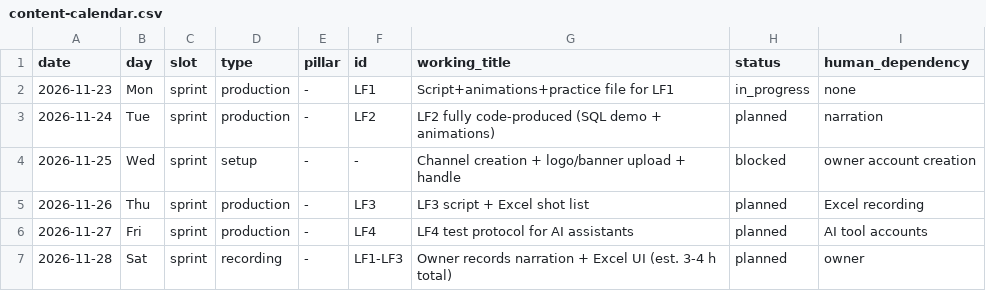
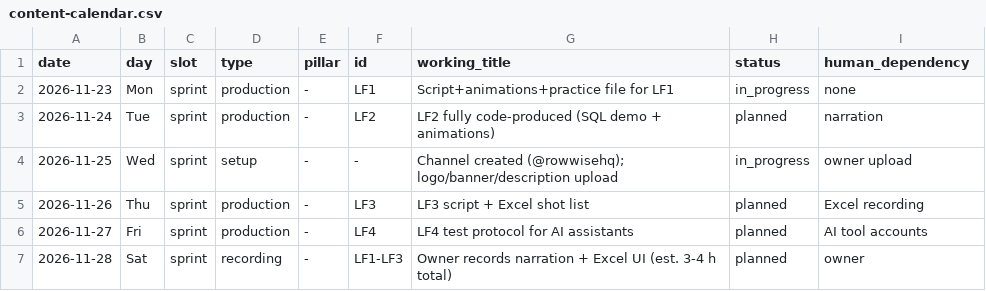
Before and after one commit to kahiyecoffee-del/Chess, a CSV file: media/data/content-calendar.csv, drawn as a sheet; only a part is shown.

```diff
--- a/media/data/content-calendar.csv
+++ b/media/data/content-calendar.csv
@@ -3,3 +3,3 @@ date,day,slot,type,pillar,id,working_title,status,human_dependency
 2026-11-24,Tue,sprint,production,-,LF2,LF2 fully code-produced (SQL demo + animations),planned,narration
-2026-11-25,Wed,sprint,setup,-,-,Channel creation + logo/banner upload + handle,blocked,owner account creation
+2026-11-25,Wed,sprint,setup,-,-,Channel created (@rowwisehq); logo/banner/description upload,in_progress,owner upload
 2026-11-26,Thu,sprint,production,-,LF3,LF3 script + Excel shot list,planned,Excel recording
```
Also changed, not shown: 2 other files.
